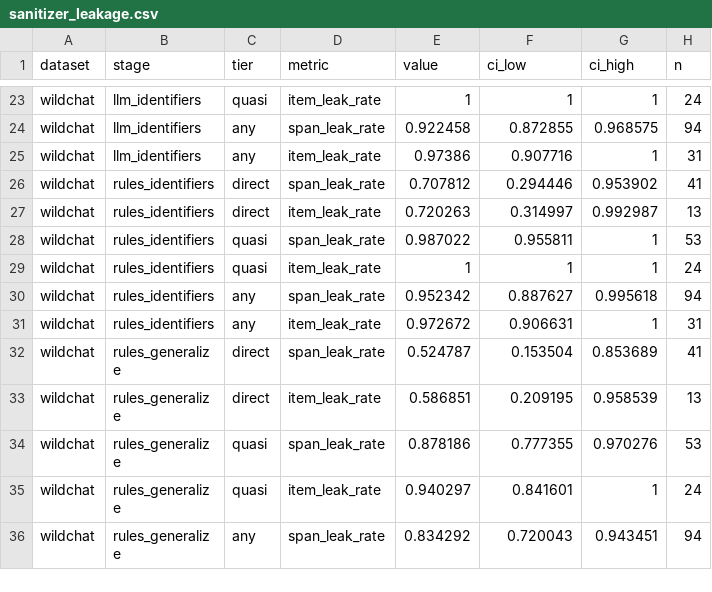
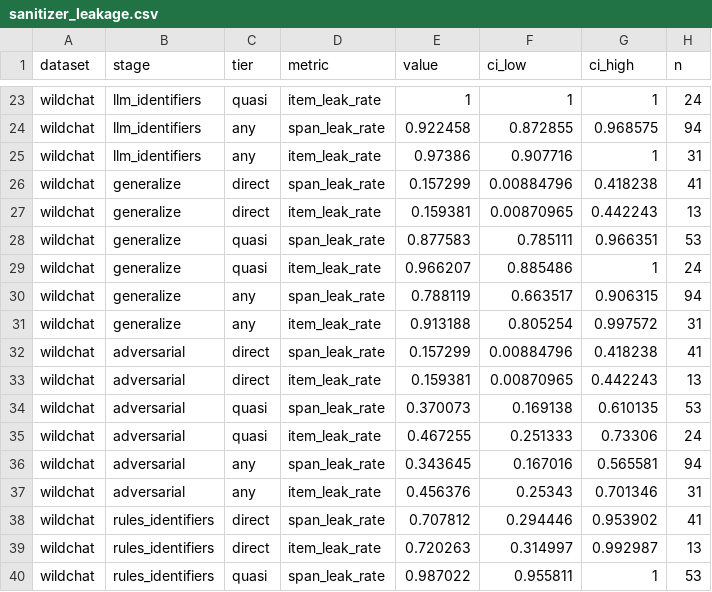
Before and after one commit to Khuangsarnacki23/residual-pii, a CSV file: results/default/tables/sanitizer_leakage.csv, drawn as a sheet; only a part is shown, gaps mark what is left out; the shorter side is filled out with more unchanged rows; the diff names each change by its address in the sheet, - before the commit and + after, or states it on an @@ line.

```diff
--- a/results/default/tables/sanitizer_leakage.csv
+++ b/results/default/tables/sanitizer_leakage.csv
+row 26: wildchat | generalize | direct | span_leak_rate | 0.157299 | 0.00884796 | 0.418238 | 41
+row 27: wildchat | generalize | direct | item_leak_rate | 0.159381 | 0.00870965 | 0.442243 | 13
+row 28: wildchat | generalize | quasi | span_leak_rate | 0.877583 | 0.785111 | 0.966351 | 53
+row 29: wildchat | generalize | quasi | item_leak_rate | 0.966207 | 0.885486 | 1 | 24
+row 30: wildchat | generalize | any | span_leak_rate | 0.788119 | 0.663517 | 0.906315 | 94
+row 31: wildchat | generalize | any | item_leak_rate | 0.913188 | 0.805254 | 0.997572 | 31
+row 32: wildchat | adversarial | direct | span_leak_rate | 0.157299 | 0.00884796 | 0.418238 | 41
+row 33: wildchat | adversarial | direct | item_leak_rate | 0.159381 | 0.00870965 | 0.442243 | 13
+row 34: wildchat | adversarial | quasi | span_leak_rate | 0.370073 | 0.169138 | 0.610135 | 53
+row 35: wildchat | adversarial | quasi | item_leak_rate | 0.467255 | 0.251333 | 0.73306 | 24
+row 36: wildchat | adversarial | any | span_leak_rate | 0.343645 | 0.167016 | 0.565581 | 94
+row 37: wildchat | adversarial | any | item_leak_rate | 0.456376 | 0.25343 | 0.701346 | 31
```
Also changed, not shown: results/default/tables/sanitizer_overredaction.csv, results/default/tables/sanitizer_run.csv, 7 other files.
